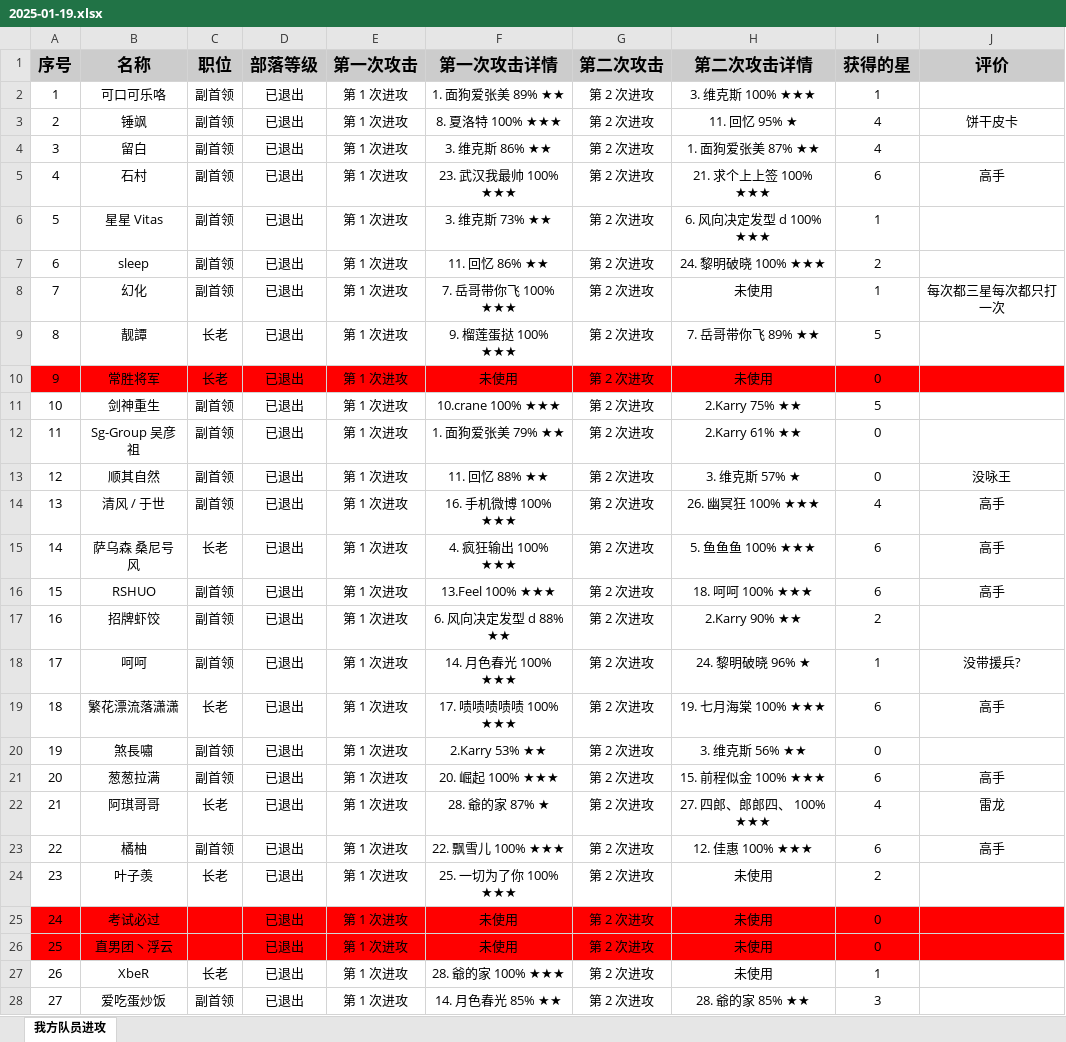
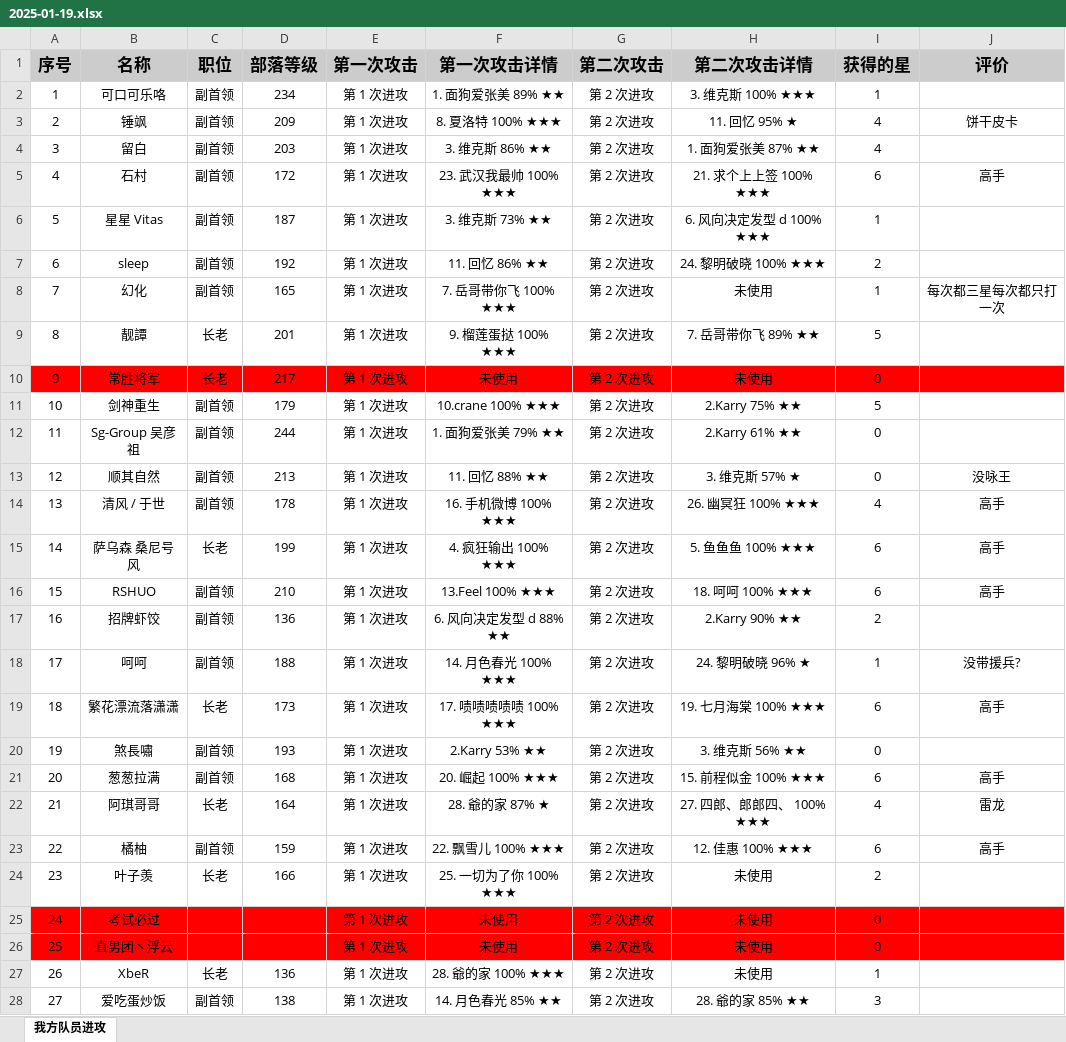
Before and after one commit to yueshangling/ClanWarStatistics, an Excel workbook: TribeBattleHistoricalData/2025-1-19/2025-01-19.xlsx, sheet 我方队员进攻, drawn as a sheet; only a part is shown; values as stored, in another font and other column widths than the file's, no borders; the diff covers the shown part only; the diff names each change by its address in the sheet, - before the commit and + after, or states it on an @@ line.

Commit message:
fix: 修正2025年1月19日部落战历史数据中的错误

```diff
--- a/TribeBattleHistoricalData/2025-1-19/2025-01-19.xlsx (sheet 我方队员进攻)
+++ b/TribeBattleHistoricalData/2025-1-19/2025-01-19.xlsx (sheet 我方队员进攻)
-D2 (部落等级): 已退出
+D2 (部落等级): 234
-D3 (部落等级): 已退出
+D3 (部落等级): 209
-D4 (部落等级): 已退出
+D4 (部落等级): 203
-D5 (部落等级): 已退出
+D5 (部落等级): 172
-D6 (部落等级): 已退出
+D6 (部落等级): 187
-D7 (部落等级): 已退出
+D7 (部落等级): 192
-D8 (部落等级): 已退出
+D8 (部落等级): 165
-D9 (部落等级): 已退出
+D9 (部落等级): 201
-D10 (部落等级): 已退出
+D10 (部落等级): 217
-D11 (部落等级): 已退出
+D11 (部落等级): 179
-D12 (部落等级): 已退出
+D12 (部落等级): 244
-D13 (部落等级): 已退出
+D13 (部落等级): 213
-D14 (部落等级): 已退出
+D14 (部落等级): 178
-D15 (部落等级): 已退出
+D15 (部落等级): 199
-D16 (部落等级): 已退出
+D16 (部落等级): 210
-D17 (部落等级): 已退出
+D17 (部落等级): 136
-D18 (部落等级): 已退出
+D18 (部落等级): 188
-D19 (部落等级): 已退出
+D19 (部落等级): 173
-D20 (部落等级): 已退出
+D20 (部落等级): 193
-D21 (部落等级): 已退出
+D21 (部落等级): 168
-D22 (部落等级): 已退出
+D22 (部落等级): 164
-D23 (部落等级): 已退出
+D23 (部落等级): 159
-D24 (部落等级): 已退出
+D24 (部落等级): 166
-D25:D26 (部落等级): 已退出
+D25:D26 (部落等级): (empty)
-D27 (部落等级): 已退出
+D27 (部落等级): 136
-D28 (部落等级): 已退出
+D28 (部落等级): 138
```
Also changed, not shown: 3 edited cells elsewhere in this sheet.
